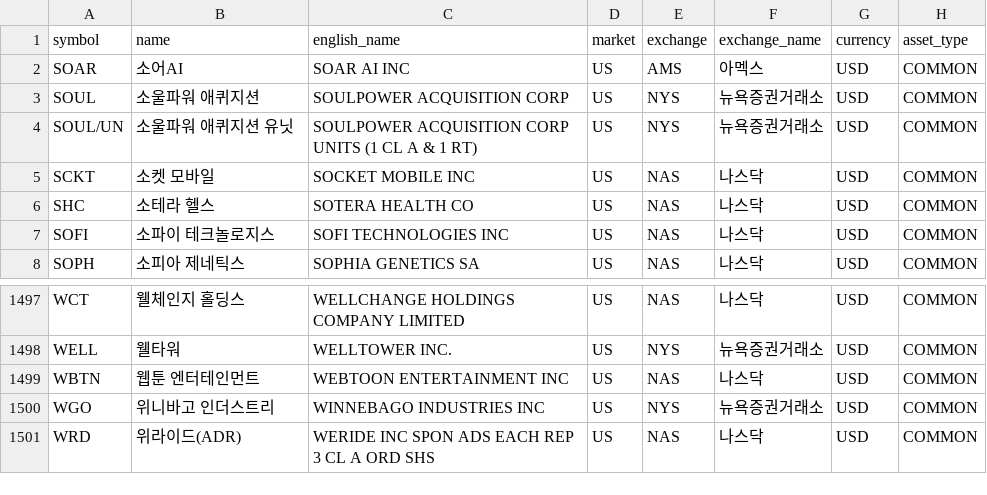
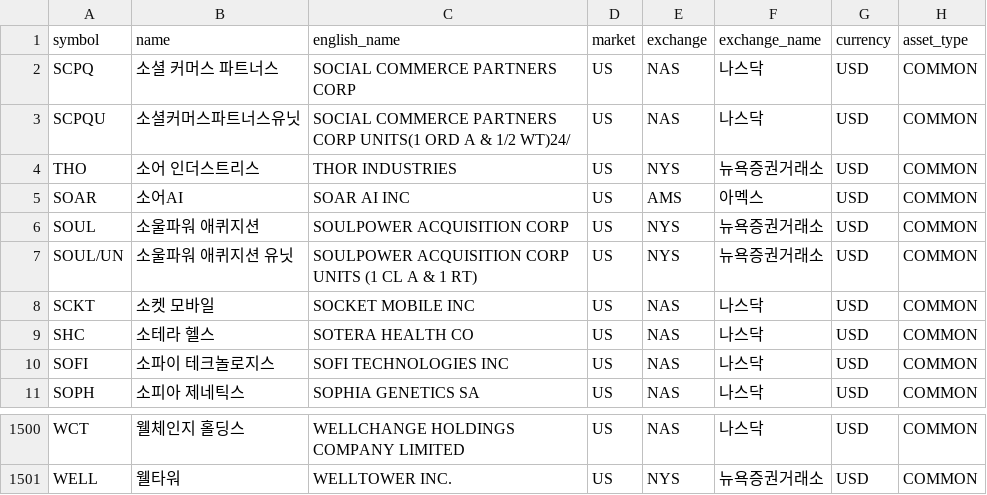
Before and after one commit to jjanggoo5950-code/universe, a TSV file: data/stocks-us-03.tsv, drawn as a sheet; only a part is shown, gaps mark what is left out.

```diff
--- a/data/stocks-us-03.tsv
+++ b/data/stocks-us-03.tsv
@@ -1,2 +1,5 @@
 symbol	name	english_name	market	exchange	exchange_name	currency	asset_type
+SCPQ	소셜 커머스 파트너스	SOCIAL COMMERCE PARTNERS CORP	US	NAS	나스닥	USD	COMMON
+SCPQU	소셜커머스파트너스유닛	SOCIAL COMMERCE PARTNERS CORP UNITS(1 ORD A & 1/2 WT)24/	US	NAS	나스닥	USD	COMMON
+THO	소어 인더스트리스	THOR INDUSTRIES	US	NYS	뉴욕증권거래소	USD	COMMON
 SOAR	소어AI	SOAR AI INC	US	AMS	아멕스	USD	COMMON
@@ -1498,4 +1501 @@ WCT	웰체인지 홀딩스	WELLCHANGE HOLDINGS COMPANY LIMITED	US	NAS	나스닥
 WELL	웰타워	WELLTOWER INC.	US	NYS	뉴욕증권거래소	USD	COMMON
-WBTN	웹툰 엔터테인먼트	WEBTOON ENTERTAINMENT INC	US	NAS	나스닥	USD	COMMON
-WGO	위니바고 인더스트리	WINNEBAGO INDUSTRIES INC	US	NYS	뉴욕증권거래소	USD	COMMON
-WRD	위라이드(ADR)	WERIDE INC SPON ADS EACH REP 3 CL A ORD SHS	US	NAS	나스닥	USD	COMMON
```
Also changed, not shown: data/stocks-kr-02.tsv, data/stocks-us-01.tsv, 5 other files.
